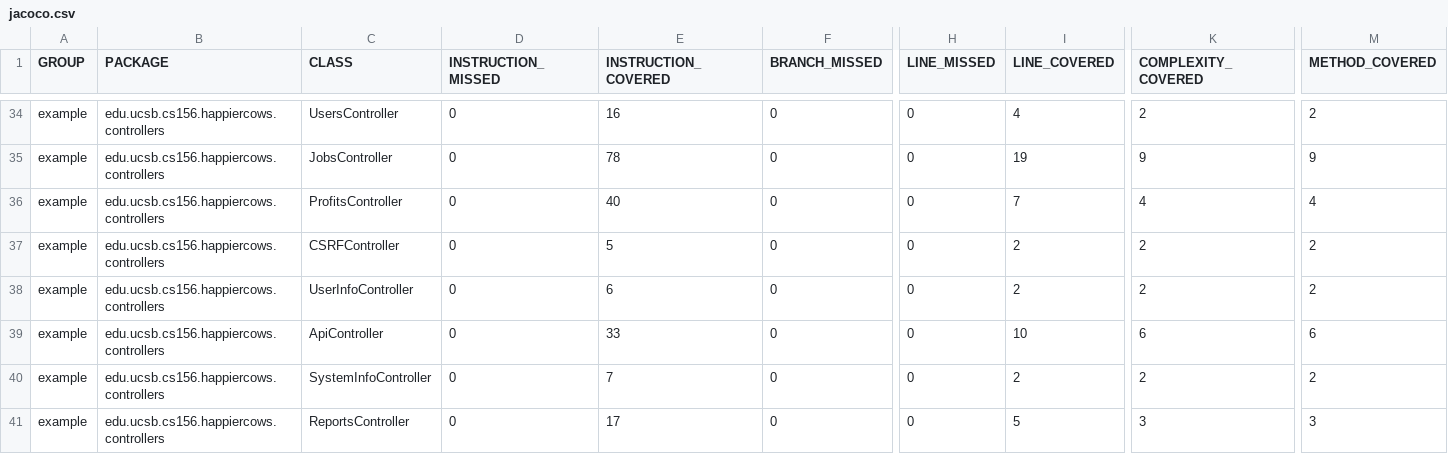
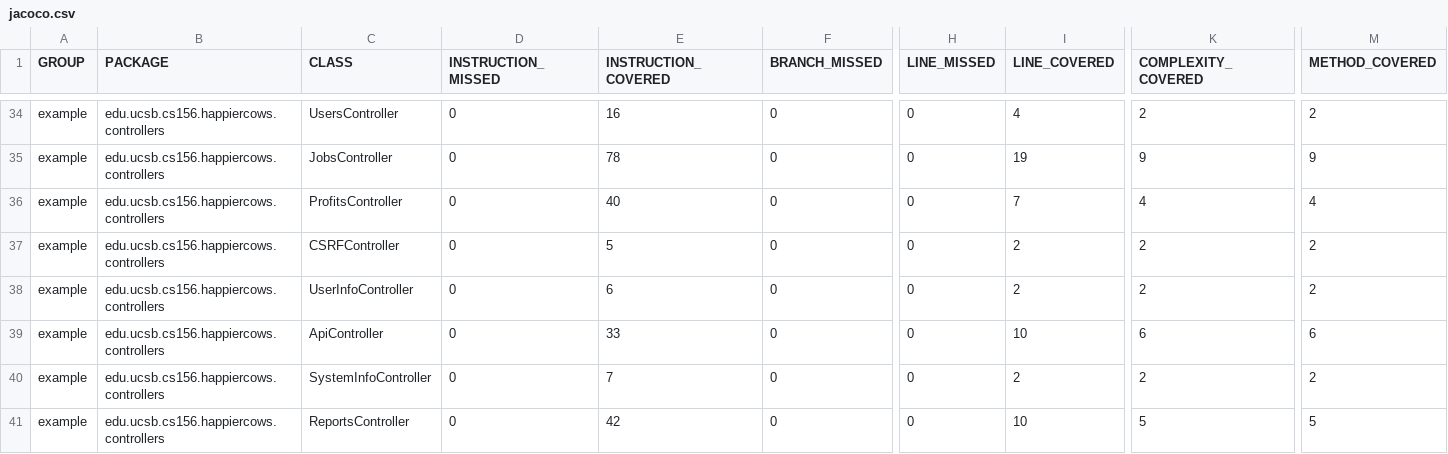
Before and after one commit to ucsb-cs156/proj-happycows, a CSV file: prs/62/jacoco/jacoco.csv, drawn as a sheet; only a part is shown, gaps mark what is left out; the diff names each change by its address in the sheet, - before the commit and + after, or states it on an @@ line.

```diff
--- a/prs/62/jacoco/jacoco.csv
+++ b/prs/62/jacoco/jacoco.csv
-E41 (INSTRUCTION_COVERED): 17
+E41 (INSTRUCTION_COVERED): 42
-I41 (LINE_COVERED): 5
+I41 (LINE_COVERED): 10
-K41 (COMPLEXITY_COVERED): 3
+K41 (COMPLEXITY_COVERED): 5
-M41 (METHOD_COVERED): 3
+M41 (METHOD_COVERED): 5
```
Also changed, not shown: 9 other files.
